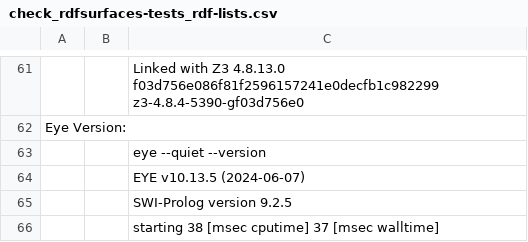
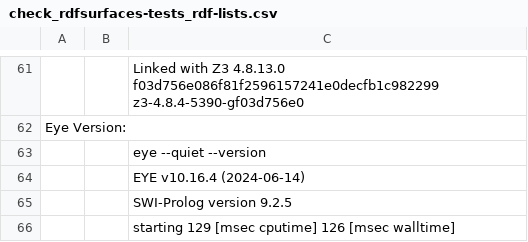
Before and after one commit to RebekkaMa/rs2fol, a CSV file: examples/rdfsurfaces-tests/check_rdfsurfaces-tests_rdf-lists.csv, drawn as a sheet; only a part is shown, gaps mark what is left out.

```diff
--- a/examples/rdfsurfaces-tests/check_rdfsurfaces-tests_rdf-lists.csv
+++ b/examples/rdfsurfaces-tests/check_rdfsurfaces-tests_rdf-lists.csv
@@ -63,4 +63,4 @@ Eye Version:,,
 ,,eye --quiet --version
-,,EYE v10.13.5 (2024-06-07)
+,,EYE v10.16.4 (2024-06-14)
 ,,SWI-Prolog version 9.2.5
-,,starting 38 [msec cputime] 37 [msec walltime]
+,,starting 129 [msec cputime] 126 [msec walltime]
```
Also changed, not shown: examples/lists/examples/check_lists.csv, examples/rdfsurfaces-tests/check_rdfsurfaces-tests.csv, 24 other files.
